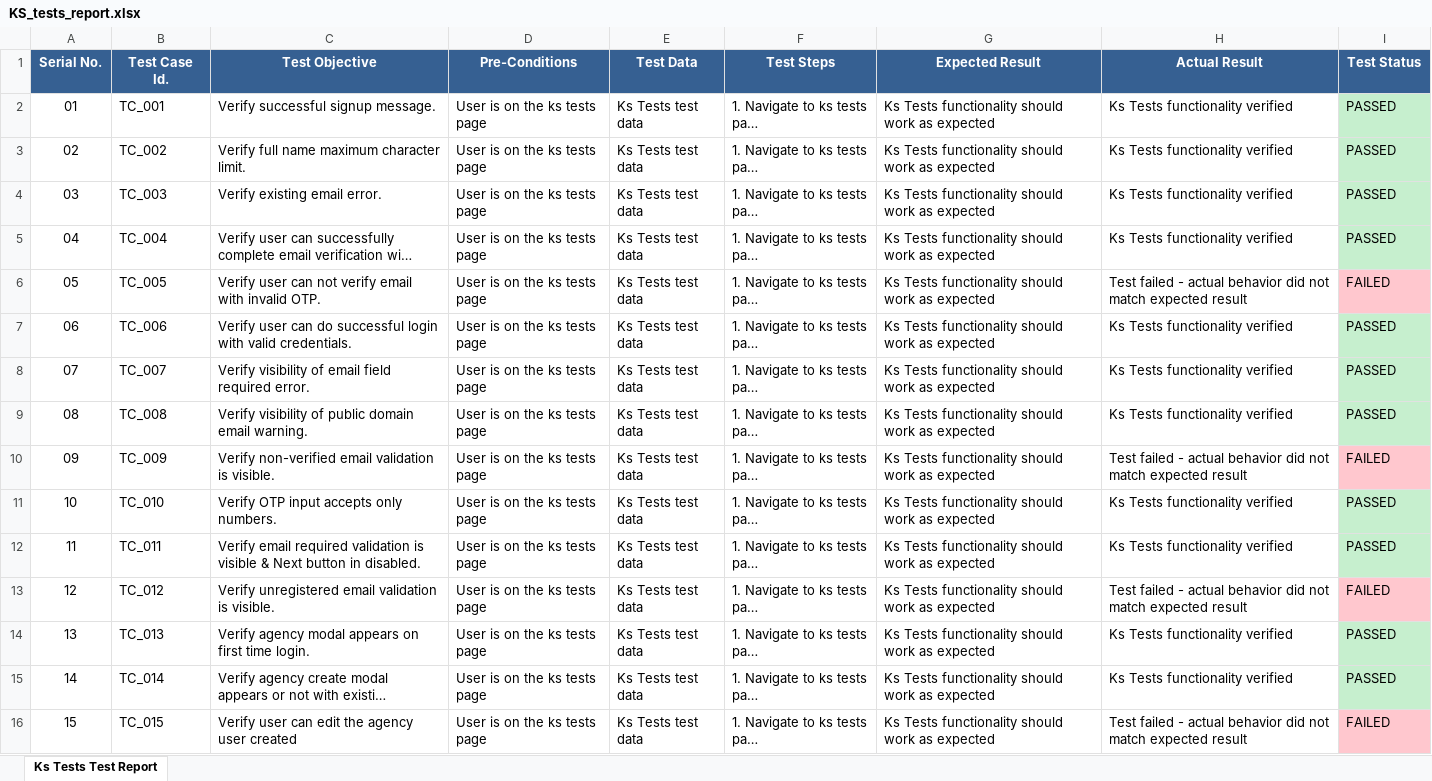
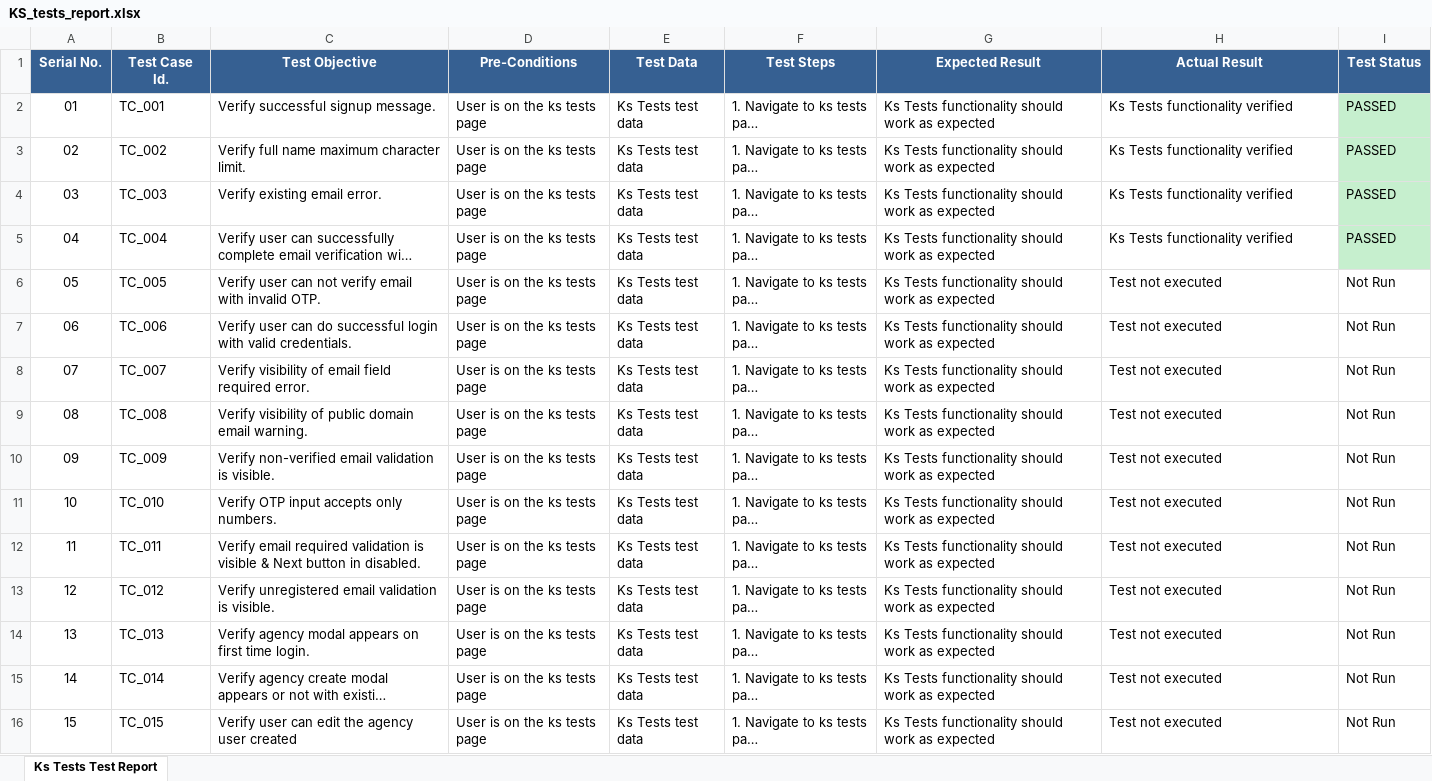
Before and after one commit to foyezkabir/Playwright_practice_project, an Excel workbook: reports/KS_tests_report.xlsx, sheet Ks Tests Test Report, drawn as a sheet; long unchanged cells end in …; values as stored, in another font and other column widths than the file's, no borders; the diff names each change by its address in the sheet, - before the commit and + after, or states it on an @@ line.

```diff
--- a/reports/KS_tests_report.xlsx (sheet Ks Tests Test Report)
+++ b/reports/KS_tests_report.xlsx (sheet Ks Tests Test Report)
-H6 (Actual Result): Test failed - actual behavior did not match expected result
+H6 (Actual Result): Test not executed
-I6 (Test Status): FAILED
+I6 (Test Status): Not Run
-I6 fill: #FFC7CE
+I6 fill: none
-H7:H9 (Actual Result): Ks Tests functionality verified
+H7:H9 (Actual Result): Test not executed
-I7:I9 (Test Status): PASSED
+I7:I9 (Test Status): Not Run
-I7:I9 fill: #C6EFCE
+I7:I9 fill: none
-H10 (Actual Result): Test failed - actual behavior did not match expected result
+H10 (Actual Result): Test not executed
-I10 (Test Status): FAILED
+I10 (Test Status): Not Run
-I10 fill: #FFC7CE
+I10 fill: none
-H11:H12 (Actual Result): Ks Tests functionality verified
+H11:H12 (Actual Result): Test not executed
-I11:I12 (Test Status): PASSED
+I11:I12 (Test Status): Not Run
-I11:I12 fill: #C6EFCE
+I11:I12 fill: none
-H13 (Actual Result): Test failed - actual behavior did not match expected result
+H13 (Actual Result): Test not executed
-I13 (Test Status): FAILED
+I13 (Test Status): Not Run
-I13 fill: #FFC7CE
+I13 fill: none
-H14:H15 (Actual Result): Ks Tests functionality verified
+H14:H15 (Actual Result): Test not executed
-I14:I15 (Test Status): PASSED
+I14:I15 (Test Status): Not Run
-I14:I15 fill: #C6EFCE
+I14:I15 fill: none
-H16 (Actual Result): Test failed - actual behavior did not match expected result
+H16 (Actual Result): Test not executed
-I16 (Test Status): FAILED
+I16 (Test Status): Not Run
-I16 fill: #FFC7CE
+I16 fill: none
```
Also changed, not shown: reports/test_company_field_editing_report.xlsx, 11 other files.
